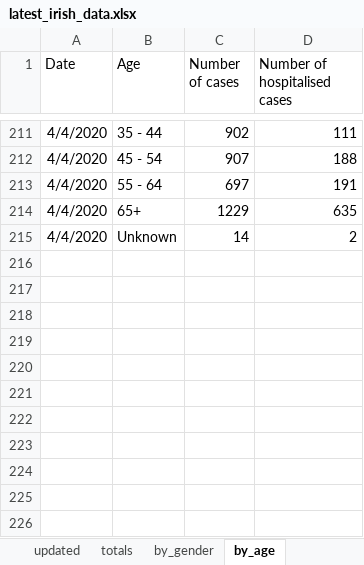
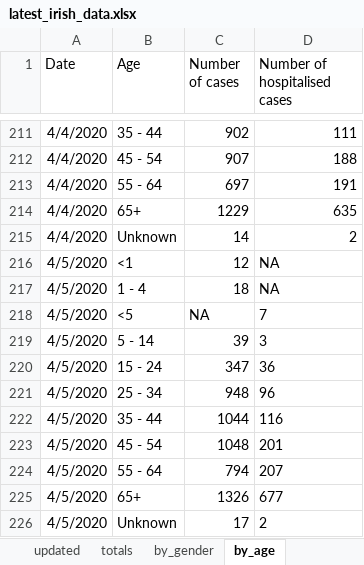
Before and after one commit to hamilton-institute/covid19ireland, an Excel workbook: shiny/covid19_hamilton/latest_irish_data.xlsx, sheet by_age, drawn as a sheet; only a part is shown, gaps mark what is left out; values as stored, in another font and other column widths than the file's, no borders; the diff names each change by its address in the sheet, - before the commit and + after, or states it on an @@ line.

```diff
--- a/shiny/covid19_hamilton/latest_irish_data.xlsx (sheet by_age)
+++ b/shiny/covid19_hamilton/latest_irish_data.xlsx (sheet by_age)
+row 216: 4/5/2020 | <1 | 12 | NA
+row 217: 4/5/2020 | 1 - 4 | 18 | NA
+row 218: 4/5/2020 | <5 | NA | 7
+row 219: 4/5/2020 | 5 - 14 | 39 | 3
+row 220: 4/5/2020 | 15 - 24 | 347 | 36
+row 221: 4/5/2020 | 25 - 34 | 948 | 96
+row 222: 4/5/2020 | 35 - 44 | 1044 | 116
+row 223: 4/5/2020 | 45 - 54 | 1048 | 201
+row 224: 4/5/2020 | 55 - 64 | 794 | 207
+row 225: 4/5/2020 | 65+ | 1326 | 677
+row 226: 4/5/2020 | Unknown | 17 | 2
```
Also changed, not shown: sheet by_county, sheet by_gender, sheet by_transmission, sheet totals.
